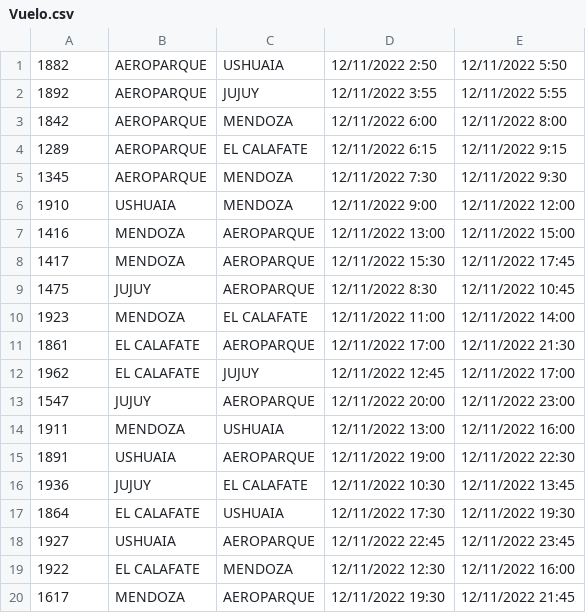
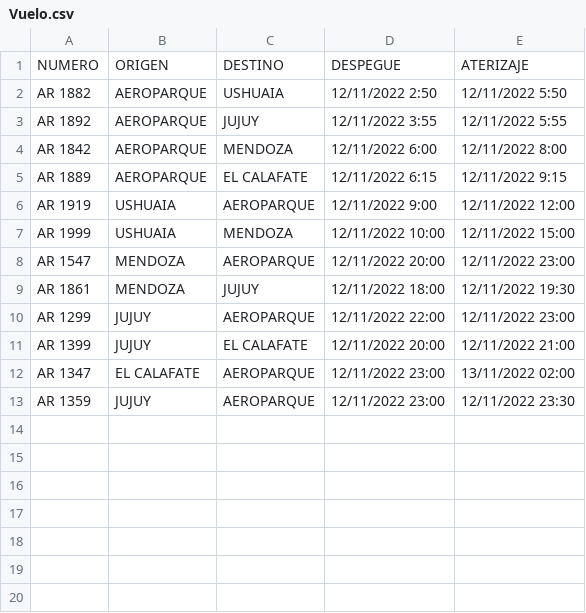
Before and after one commit to SabrinaDiLeva/Vuelos_ProyectoPrograIII, a CSV file: src/Vuelo.csv, drawn as a sheet.

```diff
--- a/src/Vuelo.csv
+++ b/src/Vuelo.csv
@@ -1,20 +1,13 @@
-1882,AEROPARQUE,USHUAIA,12/11/2022 2:50,12/11/2022 5:50
-1892,AEROPARQUE,JUJUY,12/11/2022 3:55,12/11/2022 5:55
-1842,AEROPARQUE,MENDOZA,12/11/2022 6:00,12/11/2022 8:00
-1289,AEROPARQUE,EL CALAFATE,12/11/2022 6:15,12/11/2022 9:15
-1345,AEROPARQUE,MENDOZA,12/11/2022 7:30,12/11/2022 9:30
-1910,USHUAIA,MENDOZA,12/11/2022 9:00,12/11/2022 12:00
-1416,MENDOZA,AEROPARQUE,12/11/2022 13:00,12/11/2022 15:00
-1417,MENDOZA,AEROPARQUE,12/11/2022 15:30,12/11/2022 17:45
-1475,JUJUY,AEROPARQUE,12/11/2022 8:30,12/11/2022 10:45
-1923,MENDOZA,EL CALAFATE,12/11/2022 11:00,12/11/2022 14:00
-1861,EL CALAFATE,AEROPARQUE,12/11/2022 17:00,12/11/2022 21:30
-1962,EL CALAFATE,JUJUY,12/11/2022 12:45,12/11/2022 17:00
-1547,JUJUY,AEROPARQUE,12/11/2022 20:00,12/11/2022 23:00
-1911,MENDOZA,USHUAIA,12/11/2022 13:00,12/11/2022 16:00
-1891,USHUAIA,AEROPARQUE,12/11/2022 19:00,12/11/2022 22:30
-1936,JUJUY,EL CALAFATE,12/11/2022 10:30,12/11/2022 13:45
-1864,EL CALAFATE,USHUAIA,12/11/2022 17:30,12/11/2022 19:30
-1927,USHUAIA,AEROPARQUE,12/11/2022 22:45,12/11/2022 23:45
-1922,EL CALAFATE, MENDOZA,12/11/2022 12:30,12/11/2022 16:00
-1617,MENDOZA,AEROPARQUE,12/11/2022 19:30,12/11/2022 21:45
+NUMERO,ORIGEN,DESTINO,DESPEGUE,ATERIZAJE
+AR 1882,AEROPARQUE,USHUAIA,12/11/2022 2:50,12/11/2022 5:50
+AR 1892,AEROPARQUE,JUJUY,12/11/2022 3:55,12/11/2022 5:55
+AR 1842,AEROPARQUE,MENDOZA,12/11/2022 6:00,12/11/2022 8:00
+AR 1889,AEROPARQUE,EL CALAFATE,12/11/2022 6:15,12/11/2022 9:15
+AR 1919,USHUAIA,AEROPARQUE,12/11/2022 9:00,12/11/2022 12:00
+AR 1999,USHUAIA,MENDOZA,12/11/2022 10:00,12/11/2022 15:00
+AR 1547,MENDOZA,AEROPARQUE,12/11/2022 20:00,12/11/2022 23:00
+AR 1861,MENDOZA,JUJUY,12/11/2022 18:00,12/11/2022 19:30
+AR 1299,JUJUY,AEROPARQUE,12/11/2022 22:00,12/11/2022 23:00
+AR 1399,JUJUY,EL CALAFATE,12/11/2022 20:00,12/11/2022 21:00
+AR 1347,EL CALAFATE,AEROPARQUE,12/11/2022 23:00,13/11/2022 02:00
+AR 1359,JUJUY,AEROPARQUE,12/11/2022 23:00,12/11/2022 23:30
```
Also changed, not shown: out/production/Vuelos_PrograIII/Aeropuertos.csv, out/production/Vuelos_PrograIII/Vuelo.csv, 15 other files.
